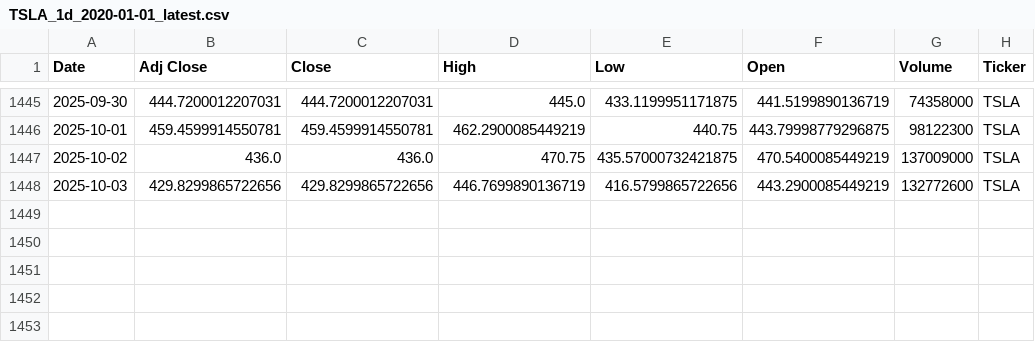
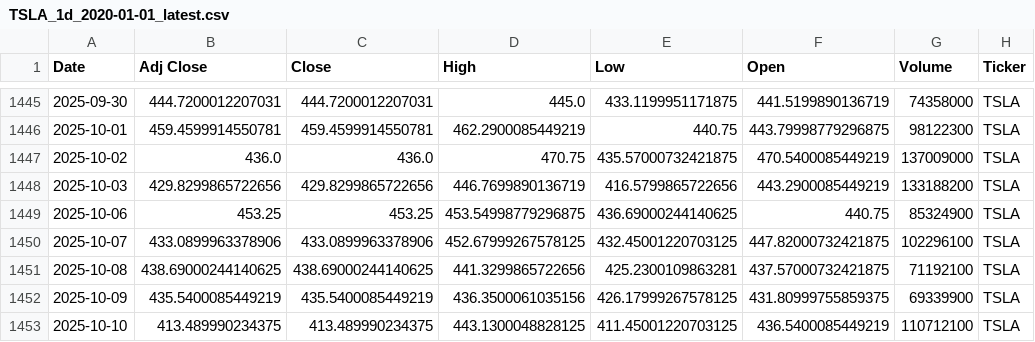
Before and after one commit to souhailchenaoua/QuantCast, a CSV file: data/raw/TSLA_1d_2020-01-01_latest.csv, drawn as a sheet; only a part is shown, gaps mark what is left out.

```diff
--- a/data/raw/TSLA_1d_2020-01-01_latest.csv
+++ b/data/raw/TSLA_1d_2020-01-01_latest.csv
@@ -1447,2 +1447,7 @@ Date,Adj Close,Close,High,Low,Open,Volume,Ticker
 2025-10-02,436.0,436.0,470.75,435.57000732421875,470.5400085449219,137009000,TSLA
-2025-10-03,429.8299865722656,429.8299865722656,446.7699890136719,416.5799865722656,443.2900085449219,132772600,TSLA
+2025-10-03,429.8299865722656,429.8299865722656,446.7699890136719,416.5799865722656,443.2900085449219,133188200,TSLA
+2025-10-06,453.25,453.25,453.54998779296875,436.69000244140625,440.75,85324900,TSLA
+2025-10-07,433.0899963378906,433.0899963378906,452.67999267578125,432.45001220703125,447.82000732421875,102296100,TSLA
+2025-10-08,438.69000244140625,438.69000244140625,441.3299865722656,425.2300109863281,437.57000732421875,71192100,TSLA
+2025-10-09,435.5400085449219,435.5400085449219,436.3500061035156,426.17999267578125,431.80999755859375,69339900,TSLA
+2025-10-10,413.489990234375,413.489990234375,443.1300048828125,411.45001220703125,436.5400085449219,110712100,TSLA
```
Also changed, not shown: data/raw/AAPL_1d_2020-01-01_latest.csv, data/raw/ETH-USD_1d_2020-01-01_latest.csv, 16 other files.
